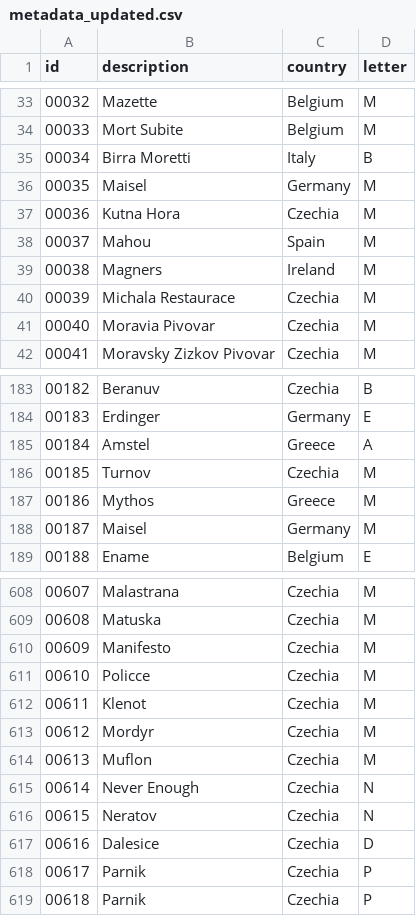
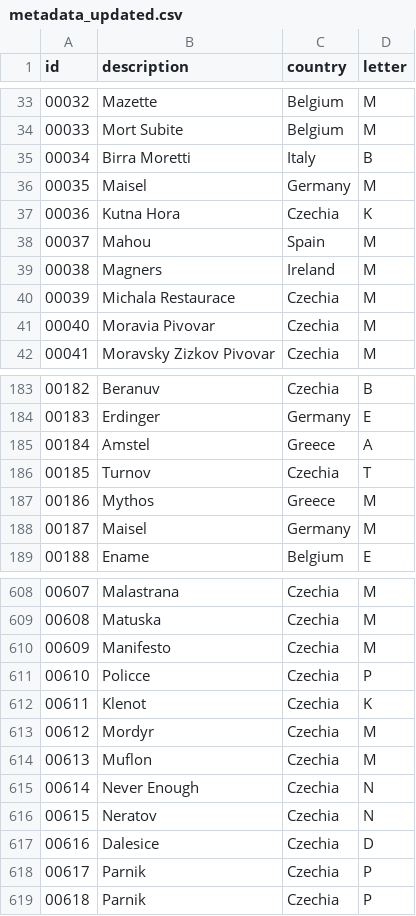
Before and after one commit to Sberatele-podtacku/sberatele-podtacku.github.io, a CSV file: metadata_updated.csv, drawn as a sheet; only a part is shown, gaps mark what is left out.

Commit message:
update metadata

```diff
--- a/metadata_updated.csv
+++ b/metadata_updated.csv
@@ -36,3 +36,3 @@ id,description,country,letter
 00035,Maisel,Germany,M
-00036,Kutna Hora,Czechia,M
+00036,Kutna Hora,Czechia,K
 00037,Mahou,Spain,M
@@ -185,3 +185,3 @@ id,description,country,letter
 00184,Amstel,Greece,A
-00185,Turnov,Czechia,M
+00185,Turnov,Czechia,T
 00186,Mythos,Greece,M
@@ -610,4 +610,4 @@ id,description,country,letter
 00609,Manifesto,Czechia,M
-00610,Policce,Czechia,M
-00611,Klenot,Czechia,M
+00610,Policce,Czechia,P
+00611,Klenot,Czechia,K
 00612,Mordyr,Czechia,M
```
Also changed, not shown: 1 other file.
